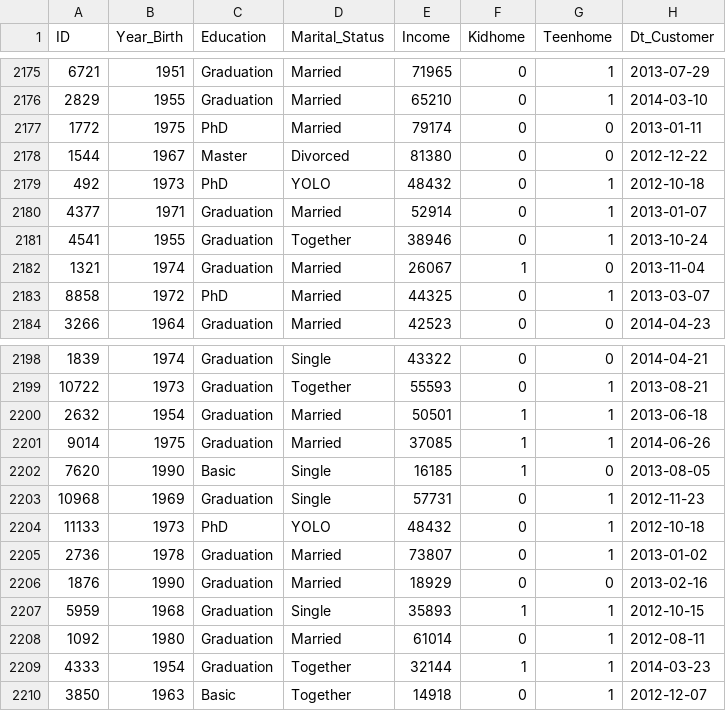
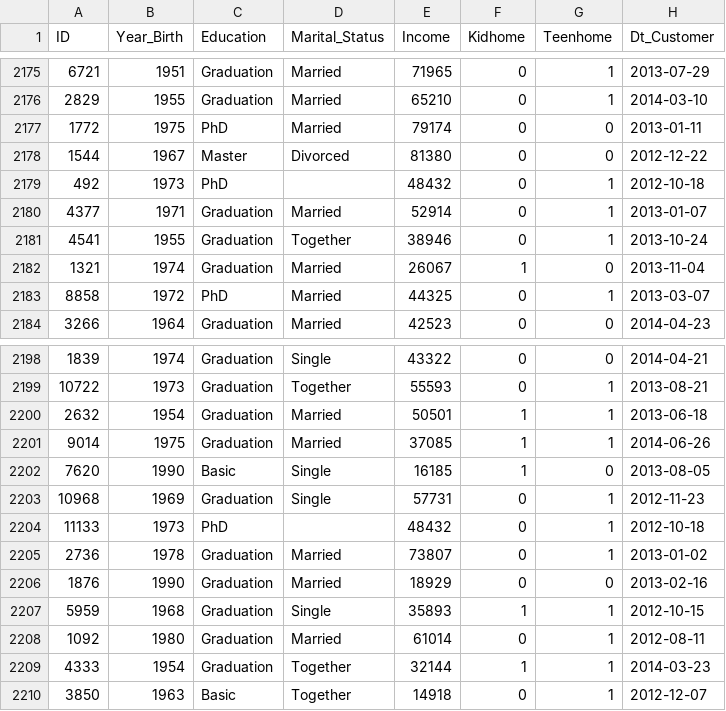
Before and after one commit to norisjunior/FIAPML, a CSV file: datasets/dataset-marketing_campaign.csv, drawn as a sheet; only a part is shown, gaps mark what is left out; the diff names each change by its address in the sheet, - before the commit and + after, or states it on an @@ line.

Commit message:
dados faltantes no estado civil

```diff
--- a/datasets/dataset-marketing_campaign.csv
+++ b/datasets/dataset-marketing_campaign.csv
-D2179 (Marital_Status): YOLO
+D2179 (Marital_Status): (empty)
-D2204 (Marital_Status): YOLO
+D2204 (Marital_Status): (empty)
```
